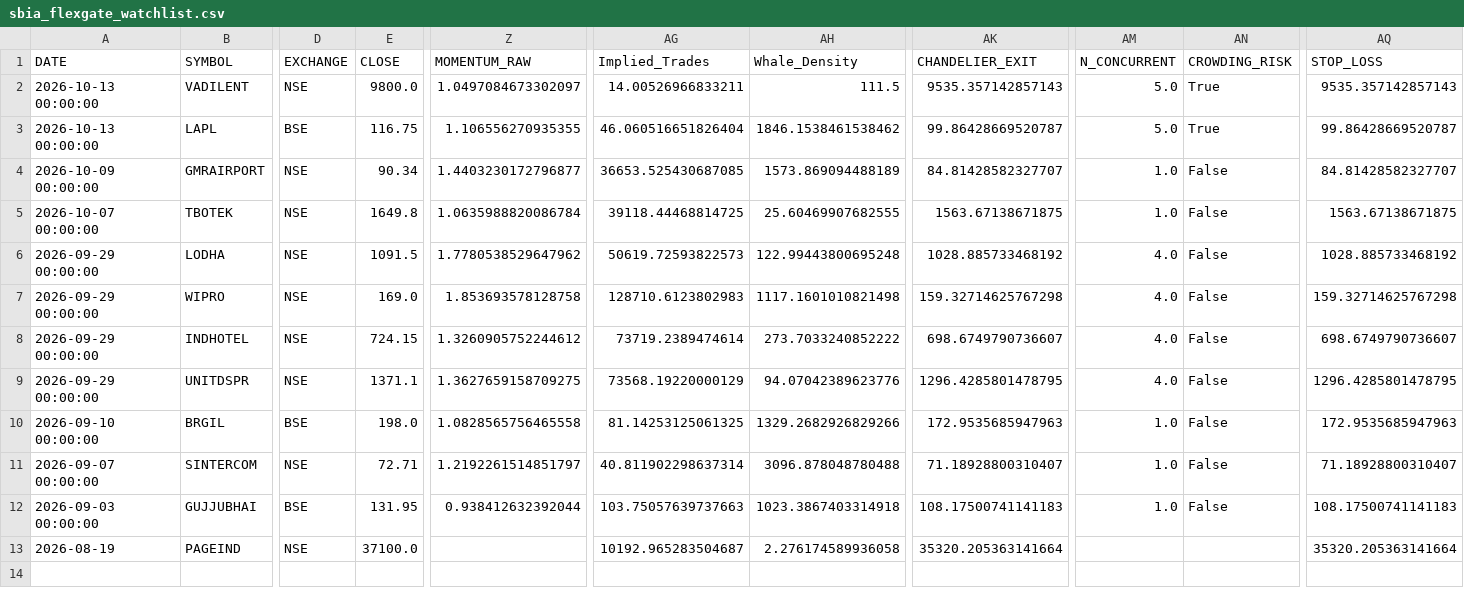
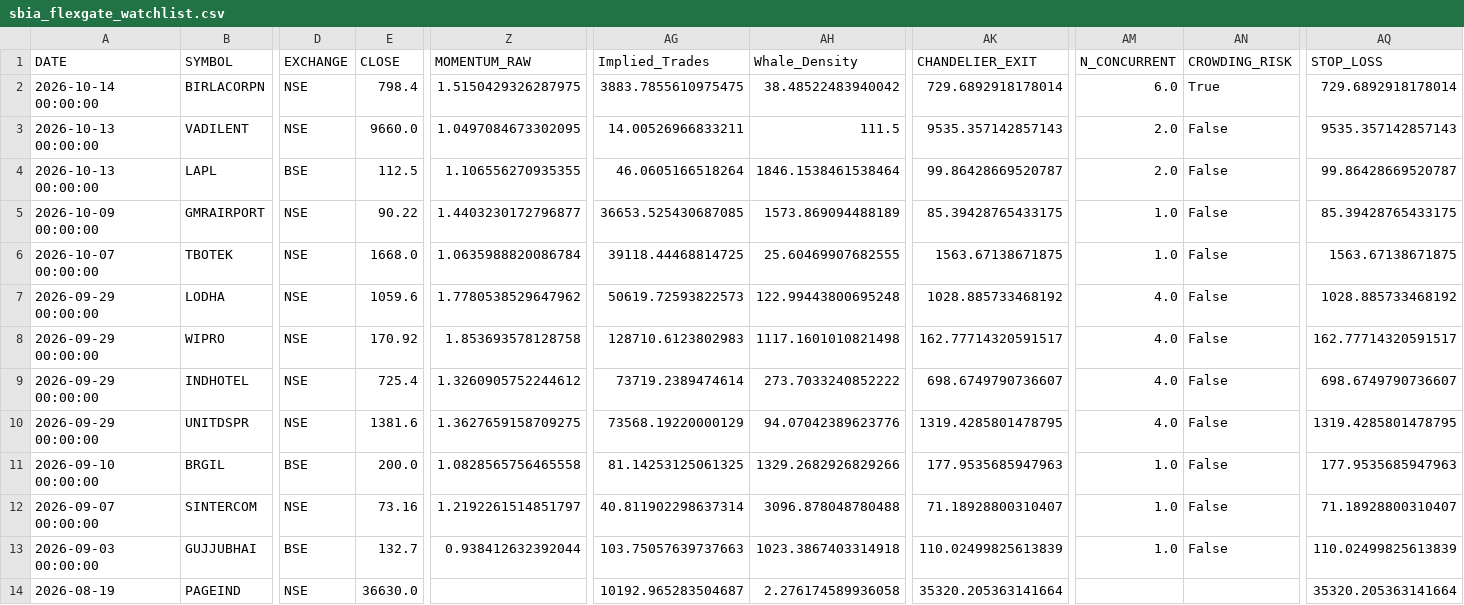
Before and after one commit to canvachaad-cell/Pro-spike, a CSV file: data/sbia_flexgate_watchlist.csv, drawn as a sheet; only a part is shown, gaps mark what is left out; addresses are those after the commit; rows hold the shown columns only; the diff names each change by its address in the sheet, - before the commit and + after, or states it on an @@ line.

```diff
--- a/data/sbia_flexgate_watchlist.csv
+++ b/data/sbia_flexgate_watchlist.csv
+row 2: 2026-10-14 00:00:00 | BIRLACORPN | NSE | 798.4 | 1.5150429326287975 | 3883.7855610975475 | 38.48522483940042 | 729.6892918178014 | 6.0 | True | 729.6892918178014
-E3 (CLOSE): 9800.0
+E3 (CLOSE): 9660.0
-Z3 (MOMENTUM_RAW): 1.0497084673302097
+Z3 (MOMENTUM_RAW): 1.0497084673302095
-AM3:AM4 (N_CONCURRENT): 5.0
+AM3:AM4 (N_CONCURRENT): 2.0
-AN3:AN4 (CROWDING_RISK): True
+AN3:AN4 (CROWDING_RISK): False
-E4 (CLOSE): 116.75
+E4 (CLOSE): 112.5
-AG4 (Implied_Trades): 46.060516651826404
+AG4 (Implied_Trades): 46.0605166518264
-AH4 (Whale_Density): 1846.1538461538462
+AH4 (Whale_Density): 1846.1538461538464
-E5 (CLOSE): 90.34
+E5 (CLOSE): 90.22
-AK5 (CHANDELIER_EXIT): 84.81428582327707
+AK5 (CHANDELIER_EXIT): 85.39428765433175
-AQ5 (STOP_LOSS): 84.81428582327707
+AQ5 (STOP_LOSS): 85.39428765433175
-E6 (CLOSE): 1649.8
+E6 (CLOSE): 1668.0
-E7 (CLOSE): 1091.5
+E7 (CLOSE): 1059.6
-E8 (CLOSE): 169.0
+E8 (CLOSE): 170.92
-AK8 (CHANDELIER_EXIT): 159.32714625767298
+AK8 (CHANDELIER_EXIT): 162.77714320591517
-AQ8 (STOP_LOSS): 159.32714625767298
+AQ8 (STOP_LOSS): 162.77714320591517
-E9 (CLOSE): 724.15
+E9 (CLOSE): 725.4
-E10 (CLOSE): 1371.1
+E10 (CLOSE): 1381.6
-AK10 (CHANDELIER_EXIT): 1296.4285801478795
+AK10 (CHANDELIER_EXIT): 1319.4285801478795
-AQ10 (STOP_LOSS): 1296.4285801478795
+AQ10 (STOP_LOSS): 1319.4285801478795
-E11 (CLOSE): 198.0
+E11 (CLOSE): 200.0
-AK11 (CHANDELIER_EXIT): 172.9535685947963
+AK11 (CHANDELIER_EXIT): 177.9535685947963
-AQ11 (STOP_LOSS): 172.9535685947963
+AQ11 (STOP_LOSS): 177.9535685947963
-E12 (CLOSE): 72.71
+E12 (CLOSE): 73.16
-E13 (CLOSE): 131.95
+E13 (CLOSE): 132.7
-AK13 (CHANDELIER_EXIT): 108.17500741141183
+AK13 (CHANDELIER_EXIT): 110.02499825613839
-AQ13 (STOP_LOSS): 108.17500741141183
+AQ13 (STOP_LOSS): 110.02499825613839
-E14 (CLOSE): 37100.0
+E14 (CLOSE): 36630.0
```
Also changed, not shown: data/alerts_log.csv, data/sbia_ledger.csv, 15 other files.
